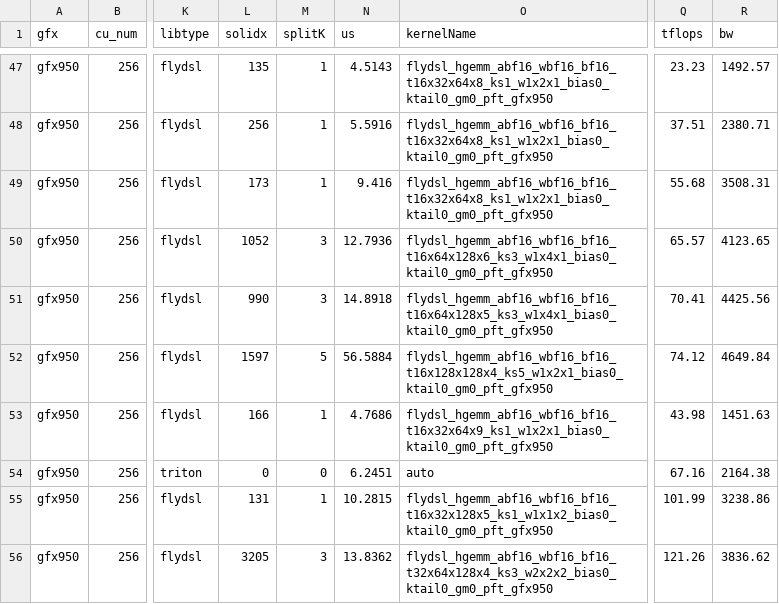
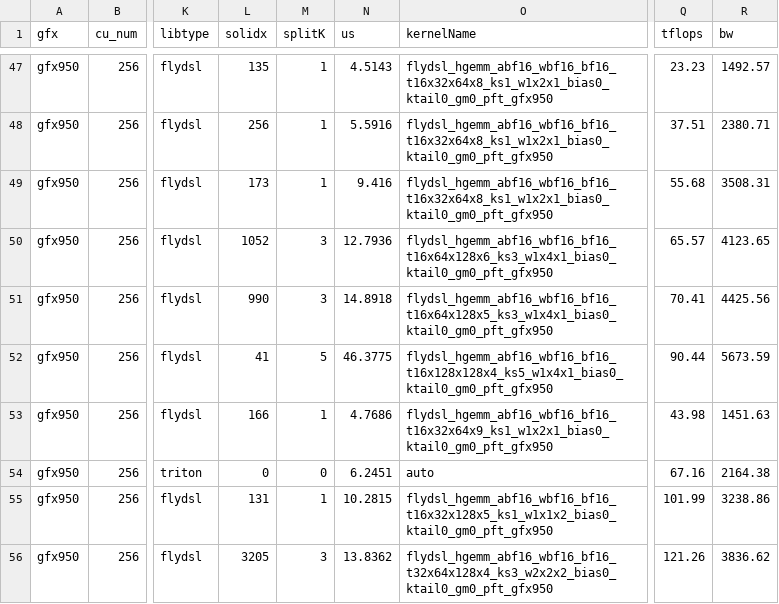
Before and after one commit to AndreasKaratzas/aiter, a CSV file: aiter/configs/model_configs/qwen32B_bf16_tuned_gemm.csv, drawn as a sheet; only a part is shown, gaps mark what is left out; the diff names each change by its address in the sheet, - before the commit and + after, or states it on an @@ line.

```diff
--- a/aiter/configs/model_configs/qwen32B_bf16_tuned_gemm.csv
+++ b/aiter/configs/model_configs/qwen32B_bf16_tuned_gemm.csv
-L52 (solidx): 1597
+L52 (solidx): 41
-N52 (us): 56.5884
+N52 (us): 46.3775
-O52 (kernelName): flydsl_hgemm_abf16_wbf16_bf16_t16x128x128x4_ks5_w1x2x1_bias0_ktail0_gm0_pft_gfx950
+O52 (kernelName): flydsl_hgemm_abf16_wbf16_bf16_t16x128x128x4_ks5_w1x4x1_bias0_ktail0_gm0_pft_gfx950
-Q52 (tflops): 74.12
+Q52 (tflops): 90.44
-R52 (bw): 4649.84
+R52 (bw): 5673.59
```
Also changed, not shown: aiter/configs/model_configs/dsv4_bf16_tuned_gemm.csv.
